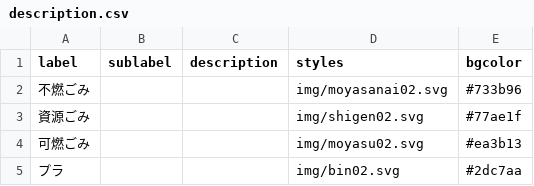
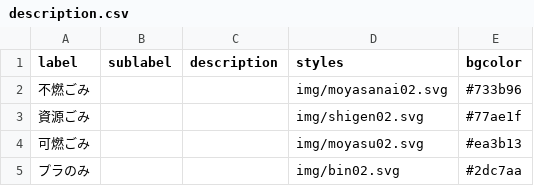
Before and after one commit to kotohira5374/gh-pages, a CSV file: data/description.csv, drawn as a sheet.

Commit message:
Update description.csv

```diff
--- a/data/description.csv
+++ b/data/description.csv
@@ -4,2 +4,2 @@ label,sublabel,description,styles,bgcolor
 可燃ごみ,,,img/moyasu02.svg,#ea3b13
-プラ,,,img/bin02.svg,#2dc7aa
+プラのみ,,,img/bin02.svg,#2dc7aa
```
